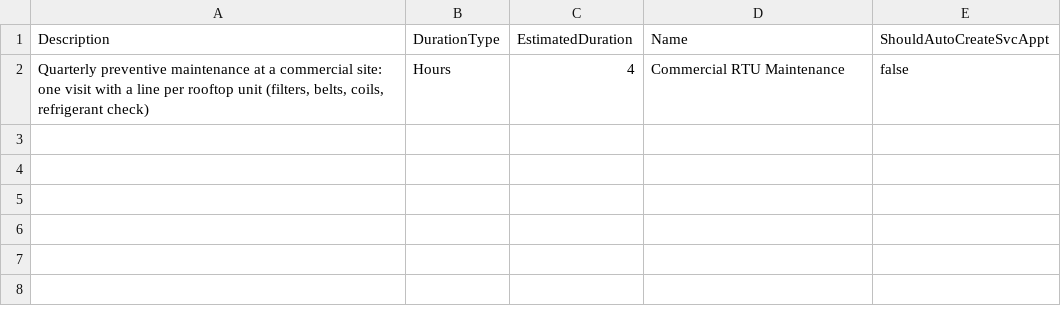
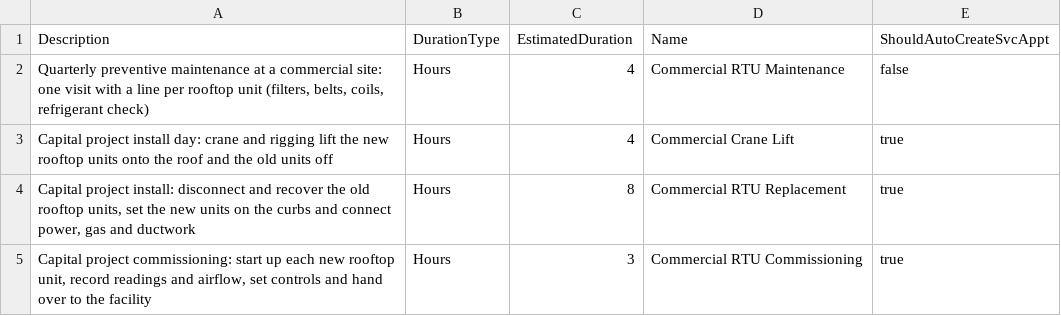
Before and after one commit to alostu3291/FSL-RC-Story-Base, a CSV file: datasets/sfdmu/hvac/en-US/hvac-com-fsl/WorkType.csv, drawn as a sheet; the diff names each change by its address in the sheet, - before the commit and + after, or states it on an @@ line.

```diff
--- a/datasets/sfdmu/hvac/en-US/hvac-com-fsl/WorkType.csv
+++ b/datasets/sfdmu/hvac/en-US/hvac-com-fsl/WorkType.csv
+row 3: Capital project install day: crane and rigging lift the new rooftop units onto the roof and the old units off | Hours | 4 | Commercial Crane Lift | true
+row 4: Capital project install: disconnect and recover the old rooftop units, set the new units on the curbs and connect power, gas and ductwork | Hours | 8 | Commercial RTU Replacement | true
+row 5: Capital project commissioning: start up each new rooftop unit, record readings and airflow, set controls and hand over to the facility | Hours | 3 | Commercial RTU Commissioning | true
```
Also changed, not shown: 38 other files.
